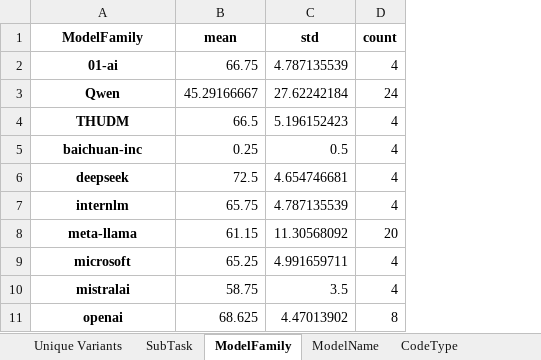
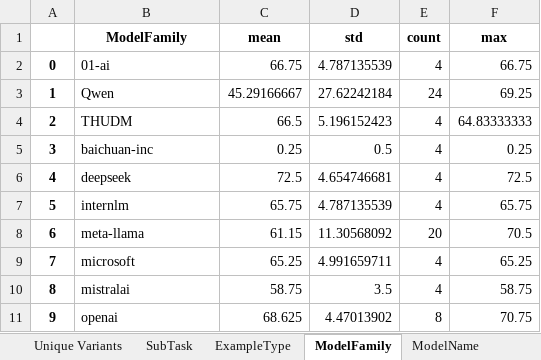
Before and after one commit to jzzzzh/HiBench, an Excel workbook: analysis/dataview/code.xlsx, sheet ModelFamily, drawn as a sheet; values as stored, in another font and other column widths than the file's, no borders; addresses are those after the commit; the diff names each change by its address in the sheet, - before the commit and + after, or states it on an @@ line.

```diff
--- a/analysis/dataview/code.xlsx (sheet ModelFamily)
+++ b/analysis/dataview/code.xlsx (sheet ModelFamily)
+sheet tab: ExampleType
+column A, rows 2-11: 0 | 1 | 2 | 3 | 4 | 5 | 6 | 7 | 8 | 9
+column F (max), rows 2-11: 66.75 | 69.25 | 64.83333333 | 0.25 | 72.5 | 65.75 | 70.5 | 65.25 | 58.75 | 70.75
@@ B2:B11 bold: on → off, alignment: center → left @@
```
Also changed, not shown: sheet Unique Variants, analysis/dataview/JSON.xlsx, analysis/dataview/binary-tree-CoT.xlsx, 20 other files.
